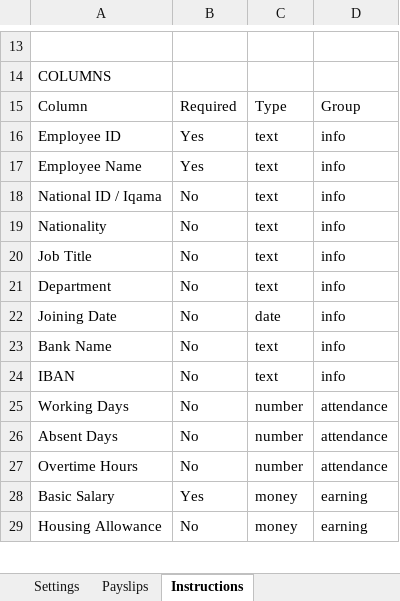
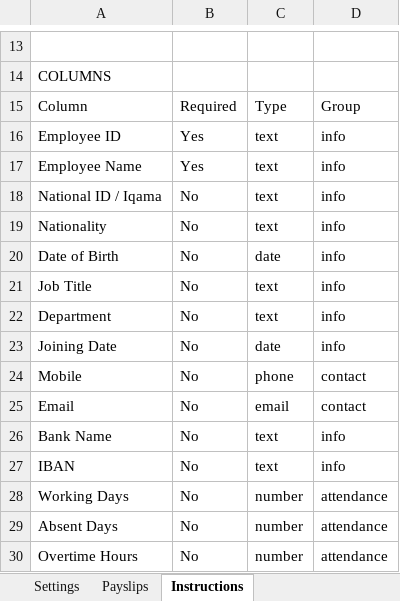
Before and after one commit to Maknistong68/Payslip, an Excel workbook: samples/Sample_Payslips.xlsx, sheet Instructions, drawn as a sheet; only a part is shown, gaps mark what is left out; the shorter side is filled out with more unchanged rows; values as stored, in another font and other column widths than the file's, no borders; the diff names each change by its address in the sheet, - before the commit and + after, or states it on an @@ line.

```diff
--- a/samples/Sample_Payslips.xlsx (sheet Instructions)
+++ b/samples/Sample_Payslips.xlsx (sheet Instructions)
+row 20: Date of Birth | No | date | info
+row 24: Mobile | No | phone | contact
+row 25: Email | No | email | contact
```
Also changed, not shown: sheet Settings, sheet Payslips, samples/Payslip_Template.xlsx, 15 other files.
